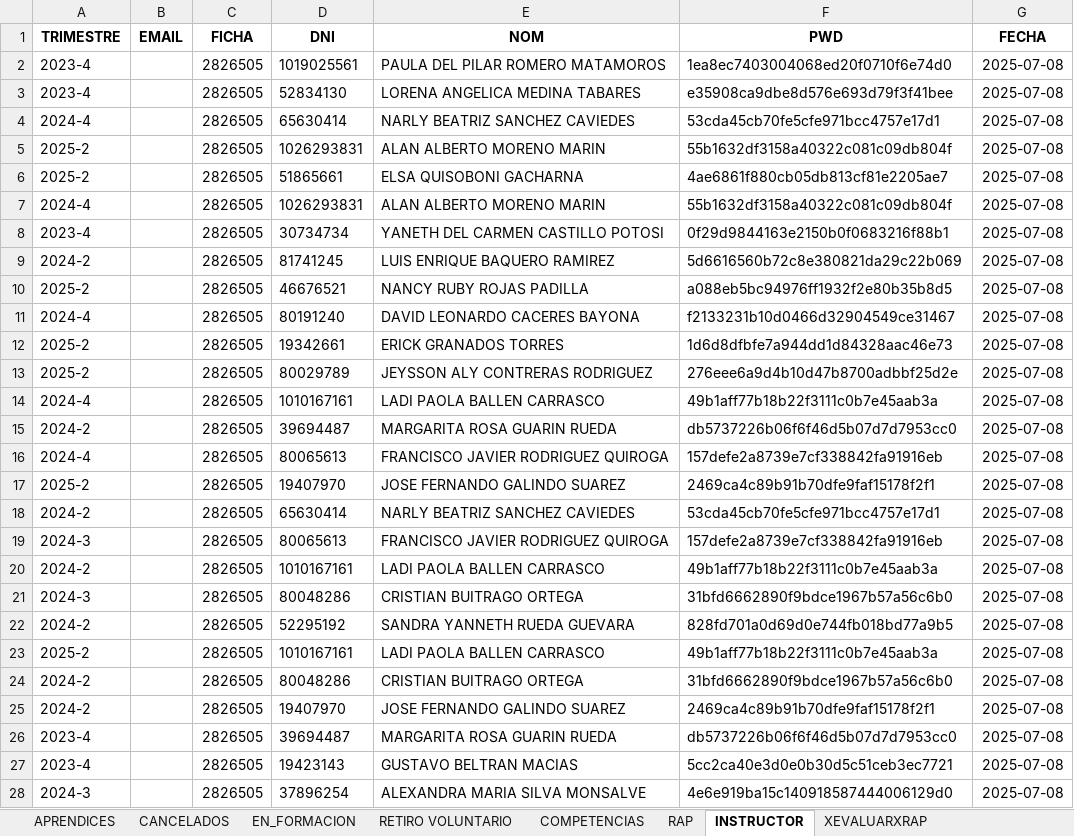
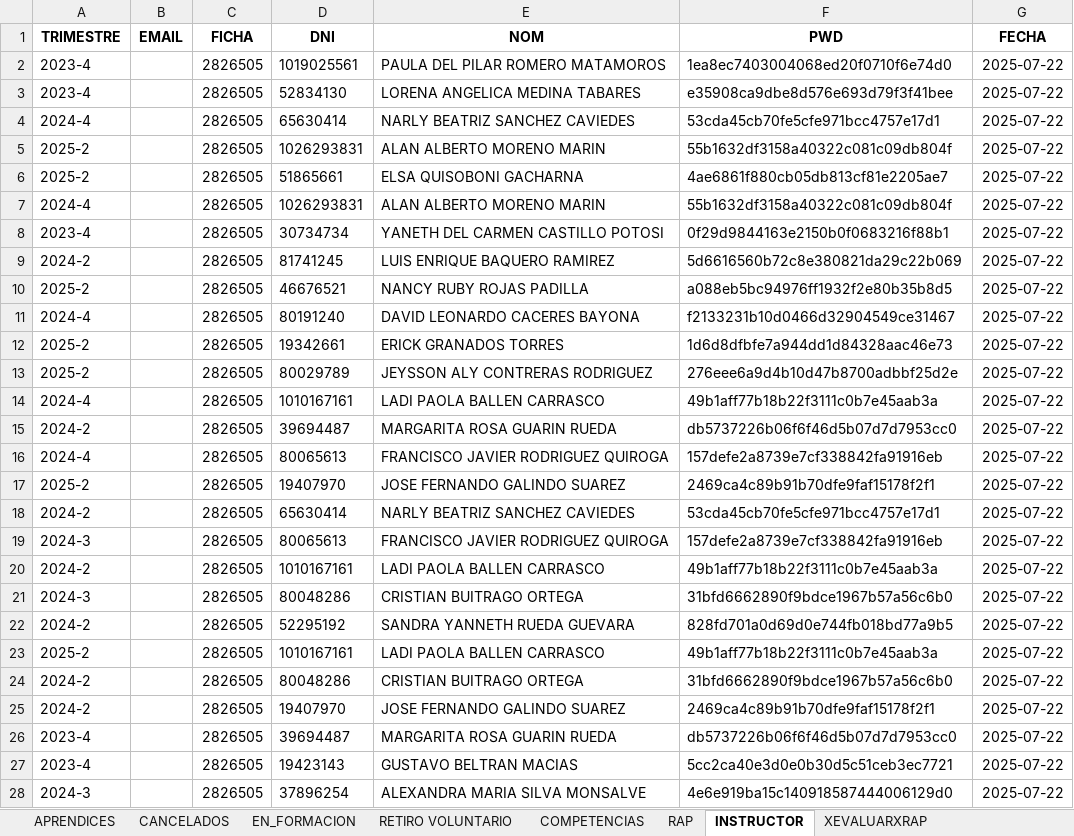
Before and after one commit to jfegasu/EVALF, an Excel workbook: 4-DESARROLLO/static/archivos/fichas/2826505.xlsx, sheet INSTRUCTOR, drawn as a sheet; only a part is shown; values as stored, in another font and other column widths than the file's, no borders; the diff covers the shown part only; the diff names each change by its address in the sheet, - before the commit and + after, or states it on an @@ line.

```diff
--- a/4-DESARROLLO/static/archivos/fichas/2826505.xlsx (sheet INSTRUCTOR)
+++ b/4-DESARROLLO/static/archivos/fichas/2826505.xlsx (sheet INSTRUCTOR)
-G2:G28 (FECHA): 2025-07-08
+G2:G28 (FECHA): 2025-07-22
```
Also changed, not shown: 5 edited cells elsewhere in this sheet, sheet APRENDICES, 19 other files.
